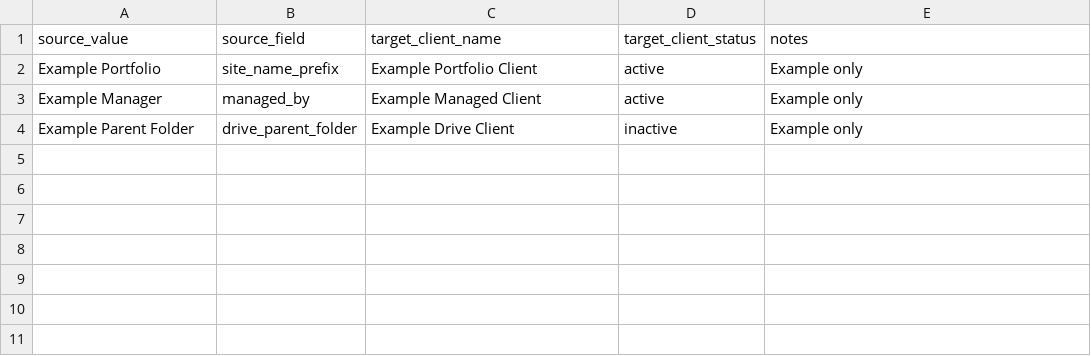
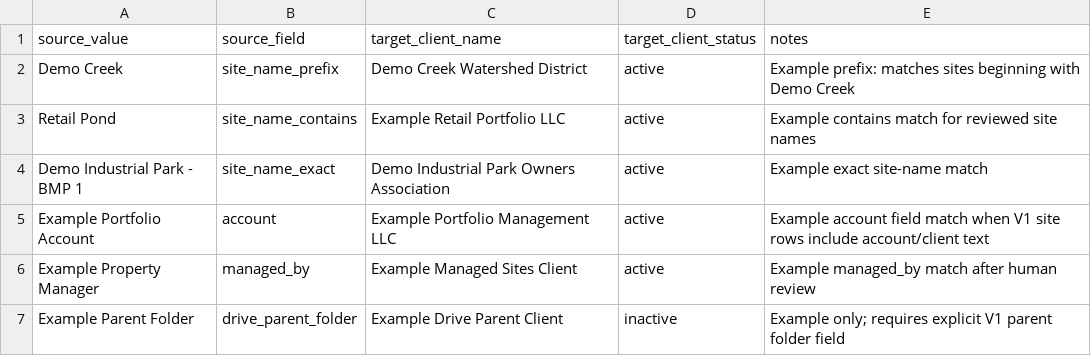
Before and after one commit to Brickit-sudo/stormwater-v2, a CSV file: apps/api/migration_maps/client_aliases.example.csv, drawn as a sheet.

Commit message:
feat(v2): add client alias support to V1 migration dry-run

```diff
--- a/apps/api/migration_maps/client_aliases.example.csv
+++ b/apps/api/migration_maps/client_aliases.example.csv
@@ -1,4 +1,7 @@
 source_value,source_field,target_client_name,target_client_status,notes
-"Example Portfolio","site_name_prefix","Example Portfolio Client","active","Example only"
-"Example Manager","managed_by","Example Managed Client","active","Example only"
-"Example Parent Folder","drive_parent_folder","Example Drive Client","inactive","Example only"
+"Demo Creek","site_name_prefix","Demo Creek Watershed District","active","Example prefix: matches sites beginning with Demo Creek"
+"Retail Pond","site_name_contains","Example Retail Portfolio LLC","active","Example contains match for reviewed site names"
+"Demo Industrial Park - BMP 1","site_name_exact","Demo Industrial Park Owners Association","active","Example exact site-name match"
+"Example Portfolio Account","account","Example Portfolio Management LLC","active","Example account field match when V1 site rows include account/client text"
+"Example Property Manager","managed_by","Example Managed Sites Client","active","Example managed_by match after human review"
+"Example Parent Folder","drive_parent_folder","Example Drive Parent Client","inactive","Example only; requires explicit V1 parent folder field"
```
Also changed, not shown: 6 other files.
